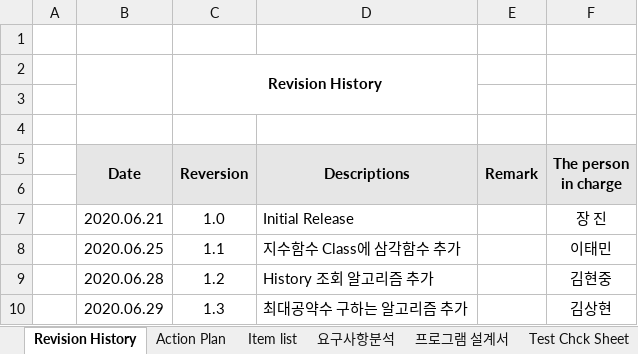
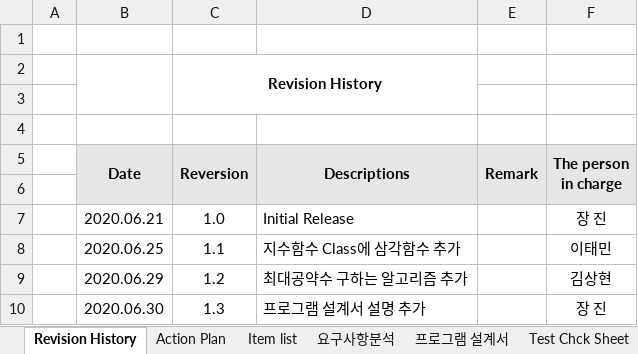
Before and after one commit to Sianomi/Calculator, an Excel workbook: 공학용계산기 Development Report_메가톤.xlsx, sheet Revision History, drawn as a sheet; values as stored, in another font and other column widths than the file's, no borders; charts and pictures not drawn; removed rows and columns are numbered as before the commit, all else as after; the diff names each change by its address in the sheet, - before the commit and + after, or states it on an @@ line.

Commit message:
Report
프로그램 설계서 내용 추가

```diff
--- a/공학용계산기 Development Report_메가톤.xlsx (sheet Revision History)
+++ b/공학용계산기 Development Report_메가톤.xlsx (sheet Revision History)
-row 9:  | 2020.06.28 | 1.2 | History 조회 알고리즘 추가 |  | 김현중
-C9 (Reversion): 1.3
+C9 (Reversion): 1.2
+row 10:  | 2020.06.30 | 1.3 | 프로그램 설계서 설명 추가 |  | 장 진
```
Also changed, not shown: charts or pictures.
